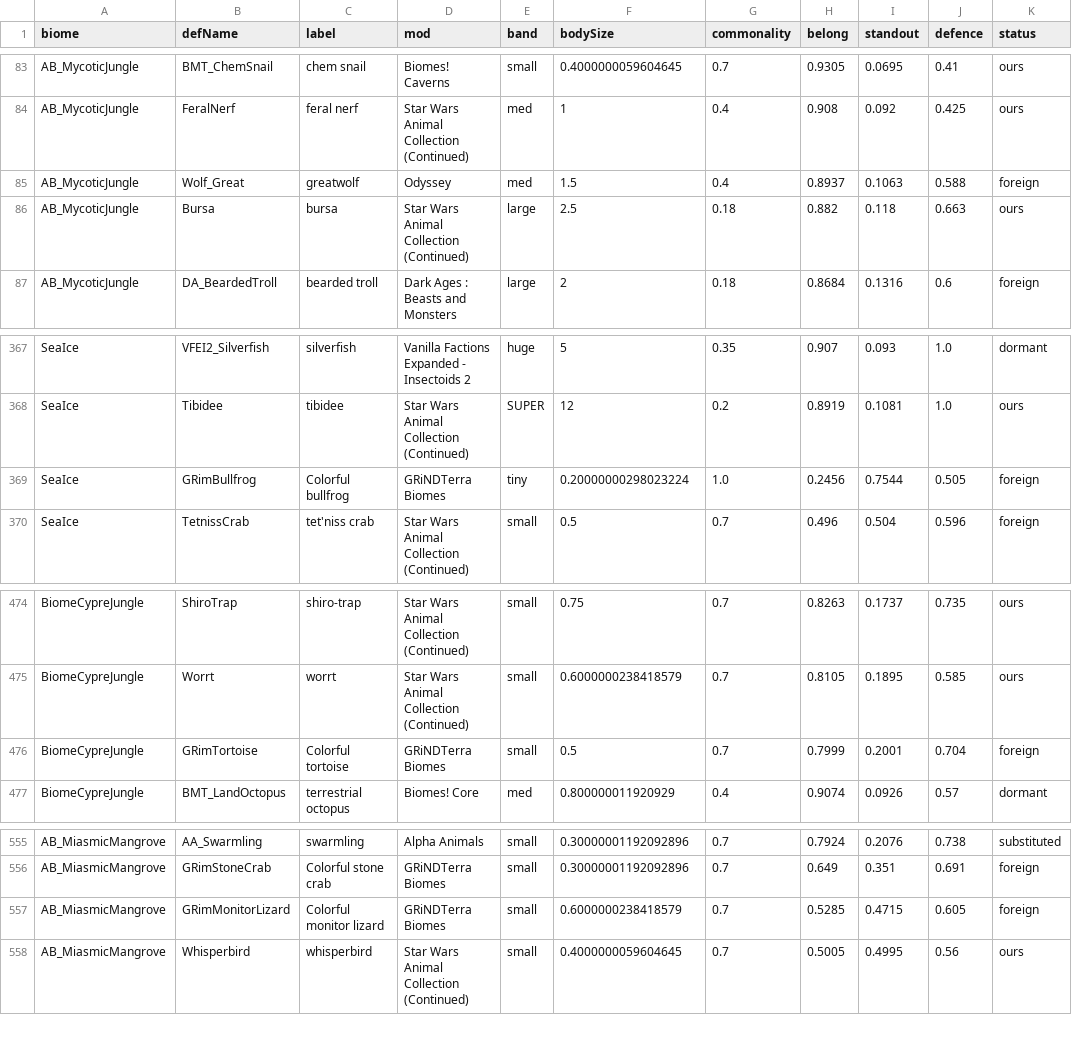
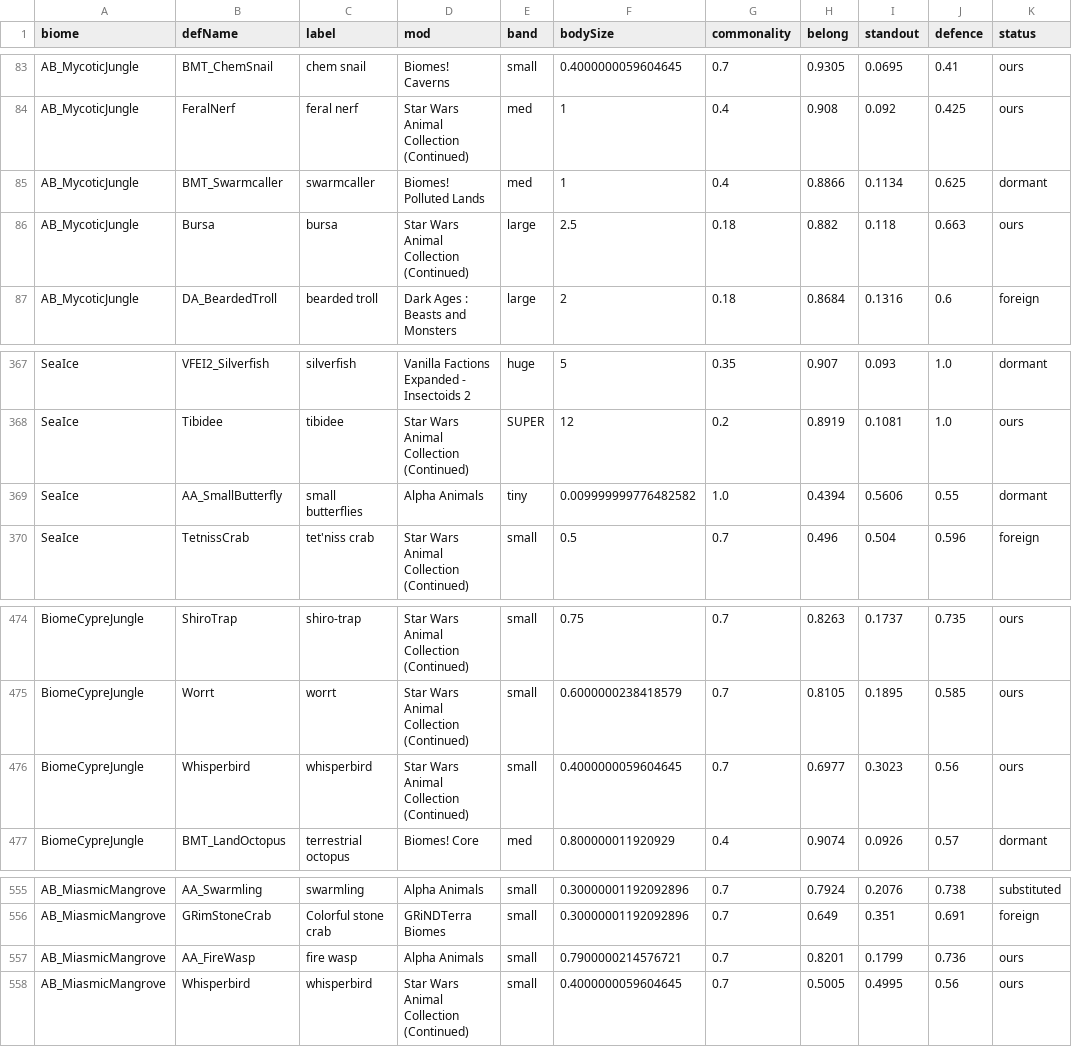
Before and after one commit to Lmandrake/RimMaster, a CSV file: design/Jawa/fauna/cast_assignment.csv, drawn as a sheet; only a part is shown, gaps mark what is left out; the diff covers the shown part only; the diff names each change by its address in the sheet, - before the commit and + after, or states it on an @@ line.

Commit message:
Ban the 5 mod retextures of already-banned Earth animals from the cast
GRimTortoise/GRimCobra/GRimMonitorLizard/GRimBullfrog/Wolf_Great are the
same Earth species as their already-banned vanilla twins, shipped under a
mod's own defName. Added to EARTH_FAUNA_EXCLUDED.txt and hand-patched the
7 affected (biome, defName) slots in cast_assignment.csv and the deployed
BiomeCast_Ashkarr.xml with same-band replacements -- not a full
re-allocation, which churns most of the file for an unrelated reason.
Deployed and verified in sync; 0 excluded names remain in the cast.

Closes: RETEXTURED_EARTH_FAUNA_BANNED_1

```diff
--- a/design/Jawa/fauna/cast_assignment.csv
+++ b/design/Jawa/fauna/cast_assignment.csv
-B85 (defName): Wolf_Great
+B85 (defName): BMT_Swarmcaller
-C85 (label): greatwolf
+C85 (label): swarmcaller
-D85 (mod): Odyssey
+D85 (mod): Biomes! Polluted Lands
-F85 (bodySize): 1.5
+F85 (bodySize): 1
-H85 (belong): 0.8937
+H85 (belong): 0.8866
-I85 (standout): 0.1063
+I85 (standout): 0.1134
-J85 (defence): 0.588
+J85 (defence): 0.625
-K85 (status): foreign
+K85 (status): dormant
-B369 (defName): GRimBullfrog
+B369 (defName): AA_SmallButterfly
-C369 (label): Colorful bullfrog
+C369 (label): small butterflies
-D369 (mod): GRiNDTerra Biomes
+D369 (mod): Alpha Animals
-F369 (bodySize): 0.20000000298023224
+F369 (bodySize): 0.009999999776482582
-H369 (belong): 0.2456
+H369 (belong): 0.4394
-I369 (standout): 0.7544
+I369 (standout): 0.5606
-J369 (defence): 0.505
+J369 (defence): 0.55
-K369 (status): foreign
+K369 (status): dormant
-B476 (defName): GRimTortoise
+B476 (defName): Whisperbird
-C476 (label): Colorful tortoise
+C476 (label): whisperbird
-D476 (mod): GRiNDTerra Biomes
+D476 (mod): Star Wars Animal Collection (Continued)
-F476 (bodySize): 0.5
+F476 (bodySize): 0.4000000059604645
-H476 (belong): 0.7999
+H476 (belong): 0.6977
-I476 (standout): 0.2001
+I476 (standout): 0.3023
-J476 (defence): 0.704
+J476 (defence): 0.56
-K476 (status): foreign
+K476 (status): ours
-B557 (defName): GRimMonitorLizard
+B557 (defName): AA_FireWasp
-C557 (label): Colorful monitor lizard
+C557 (label): fire wasp
-D557 (mod): GRiNDTerra Biomes
+D557 (mod): Alpha Animals
-F557 (bodySize): 0.6000000238418579
+F557 (bodySize): 0.7900000214576721
-H557 (belong): 0.5285
+H557 (belong): 0.8201
-I557 (standout): 0.4715
+I557 (standout): 0.1799
-J557 (defence): 0.605
+J557 (defence): 0.736
-K557 (status): foreign
+K557 (status): ours
```
Also changed, not shown: 21 edited cells elsewhere in this file, 3 other files.
